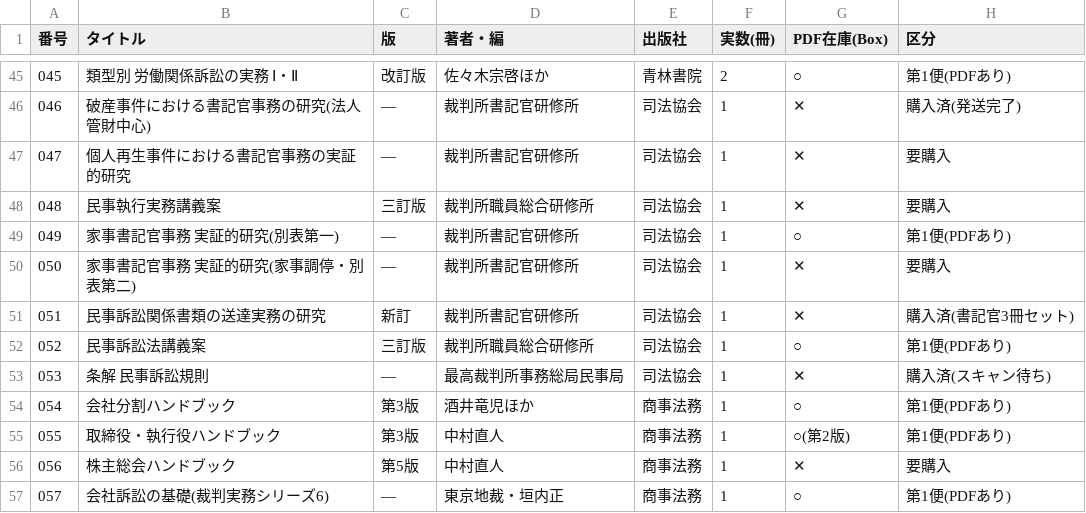
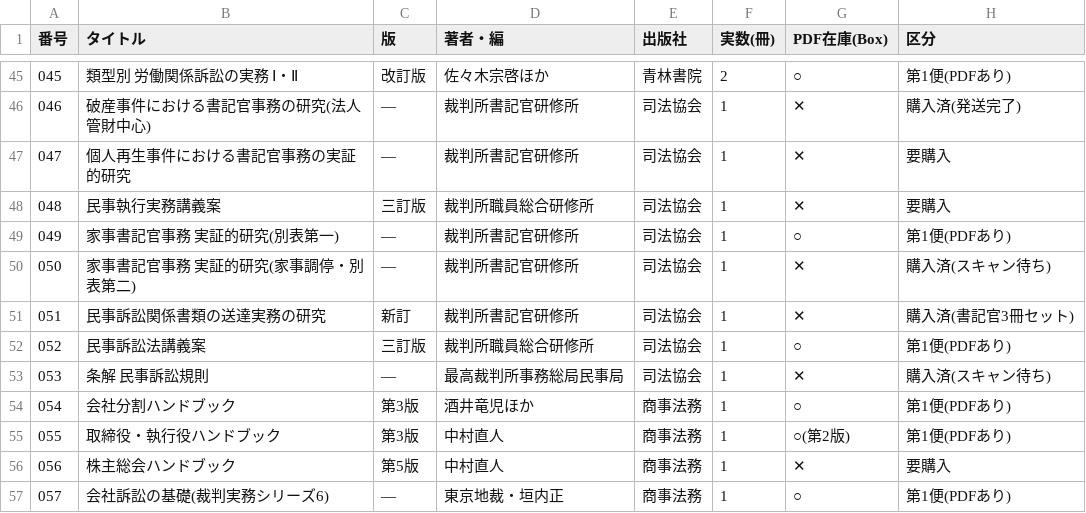
Before and after one commit to asai-dot/Project-codex, a CSV file: books/first_100_selection.csv, drawn as a sheet; only a part is shown, gaps mark what is left out.

```diff
--- a/books/first_100_selection.csv
+++ b/books/first_100_selection.csv
@@ -49,3 +49,3 @@
 049,家事書記官事務 実証的研究(別表第一),—,裁判所書記官研修所,司法協会,1,○,第1便(PDFあり)
-050,家事書記官事務 実証的研究(家事調停・別表第二),—,裁判所書記官研修所,司法協会,1,✕,要購入
+050,家事書記官事務 実証的研究(家事調停・別表第二),—,裁判所書記官研修所,司法協会,1,✕,購入済(スキャン待ち)
 051,民事訴訟関係書類の送達実務の研究,新訂,裁判所書記官研修所,司法協会,1,✕,購入済(書記官3冊セット)
```
Also changed, not shown: 1 other file.
